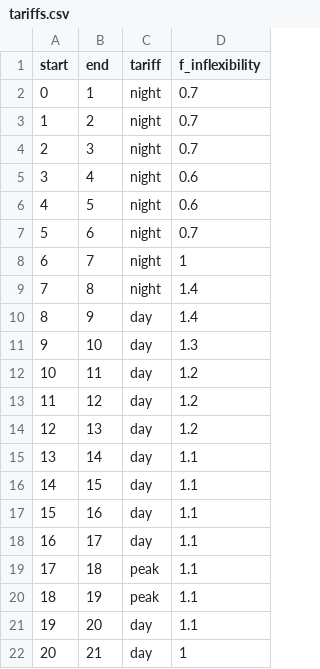
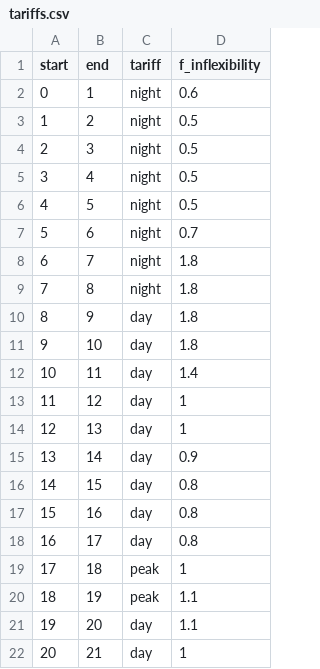
Before and after one commit to Phalacrocorax-gaimardi/depmicrosimr, a CSV file: inst/ext_data/tariffs.csv, drawn as a sheet; only a part is shown.

```diff
--- a/inst/ext_data/tariffs.csv
+++ b/inst/ext_data/tariffs.csv
@@ -1,20 +1,20 @@
 start,end,tariff,f_inflexibility
-0,1,night,0.7
-1,2,night,0.7
-2,3,night,0.7
-3,4,night,0.6
-4,5,night,0.6
+0,1,night,0.6
+1,2,night,0.5
+2,3,night,0.5
+3,4,night,0.5
+4,5,night,0.5
 5,6,night,0.7
-6,7,night,1
-7,8,night,1.4
-8,9,day,1.4
-9,10,day,1.3
-10,11,day,1.2
-11,12,day,1.2
-12,13,day,1.2
-13,14,day,1.1
-14,15,day,1.1
-15,16,day,1.1
-16,17,day,1.1
-17,18,peak,1.1
+6,7,night,1.8
+7,8,night,1.8
+8,9,day,1.8
+9,10,day,1.8
+10,11,day,1.4
+11,12,day,1
+12,13,day,1
+13,14,day,0.9
+14,15,day,0.8
+15,16,day,0.8
+16,17,day,0.8
+17,18,peak,1
 18,19,peak,1.1
```
Also changed, not shown: 12 other files.
